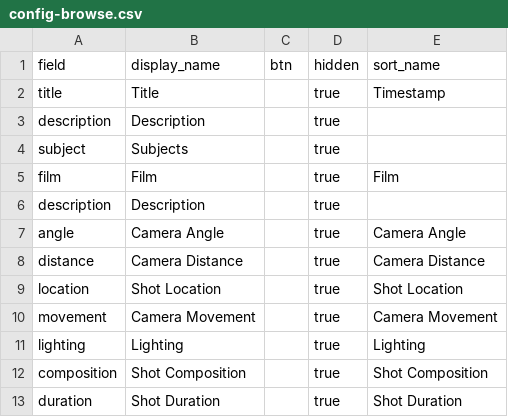
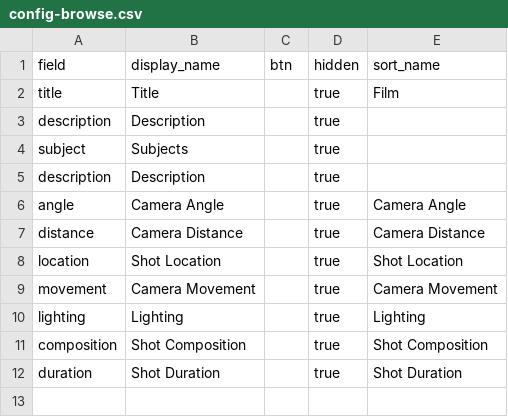
Before and after one commit to digbmc/pt-annotated, a CSV file: _data/config-browse.csv, drawn as a sheet.

Commit message:
update ui on browse page

```diff
--- a/_data/config-browse.csv
+++ b/_data/config-browse.csv
@@ -1,6 +1,5 @@
 field,display_name,btn,hidden,sort_name
-title,Title,,true,Timestamp
+title,Title,,true,Film
 description,Description,,true,
 subject,Subjects,,true,
-film,Film,,true,Film
 description,Description,,true,
```
Also changed, not shown: _data/config-facets.csv, 4 other files.
